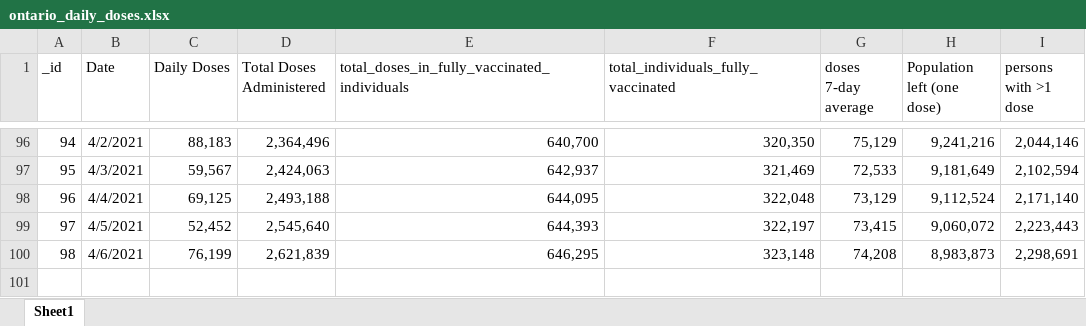
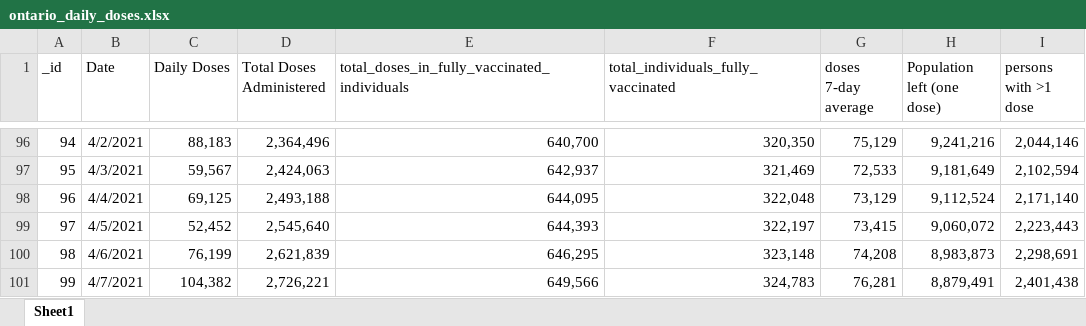
Before and after one commit to NoahCornish/ontarioCOVID-19, an Excel workbook: ontario_daily_doses.xlsx, sheet Sheet1, drawn as a sheet; only a part is shown, gaps mark what is left out; values as stored, in another font and other column widths than the file's, no borders; the diff names each change by its address in the sheet, - before the commit and + after, or states it on an @@ line.

```diff
--- a/ontario_daily_doses.xlsx (sheet Sheet1)
+++ b/ontario_daily_doses.xlsx (sheet Sheet1)
+row 101: 99 | 4/7/2021 | 104,382 | 2,726,221 | 649,566 | 324,783 | 76,281 | 8,879,491 | 2,401,438
```
Also changed, not shown: ontario_daily_cases.xlsx, 1 other file.
